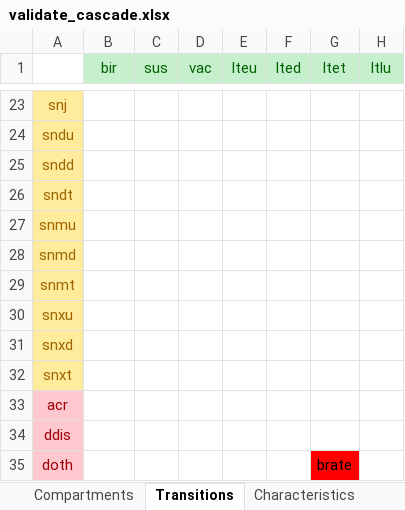
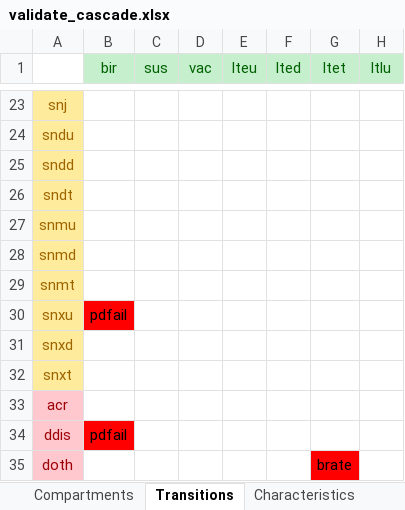
Before and after one commit to optimamodel/optima-tb, an Excel workbook: data/validate_cascade.xlsx, sheet Transitions, drawn as a sheet; only a part is shown, gaps mark what is left out; values as stored, in another font and other column widths than the file's, no borders; the diff names each change by its address in the sheet, - before the commit and + after, or states it on an @@ line.

Commit message:
Added inflow --> birth error

```diff
--- a/data/validate_cascade.xlsx (sheet Transitions)
+++ b/data/validate_cascade.xlsx (sheet Transitions)
-B30 (bir): (empty)
+B30 (bir): pdfail
-B30 fill: none
+B30 fill: #FF0000
-B34 (bir): (empty)
+B34 (bir): pdfail
-B34 fill: none
+B34 fill: #FF0000
```
